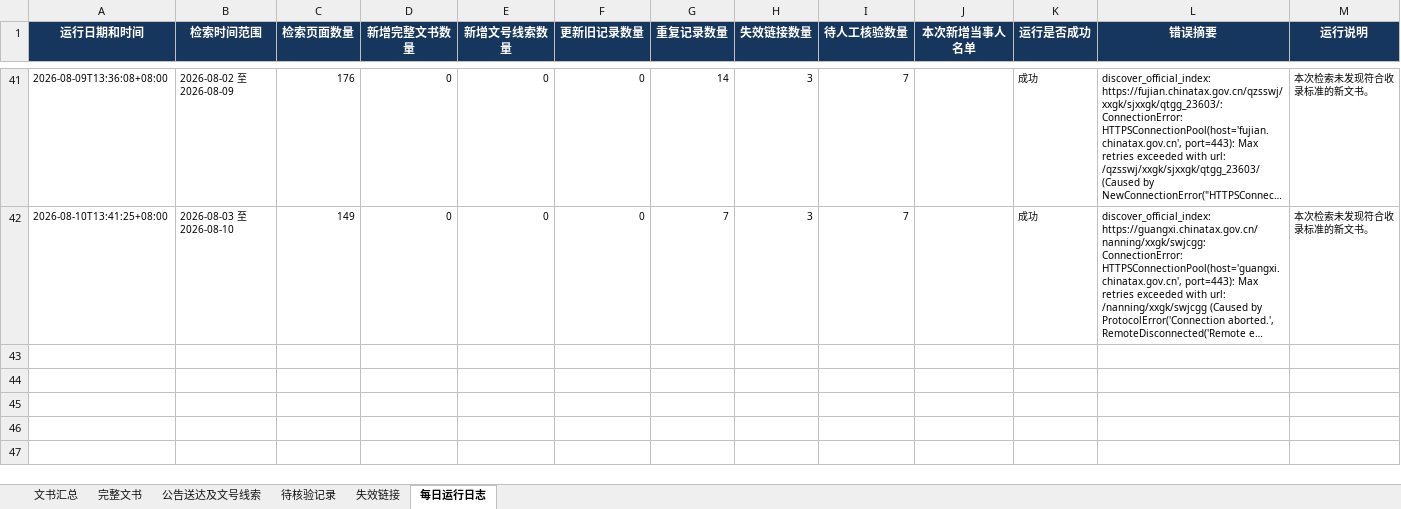
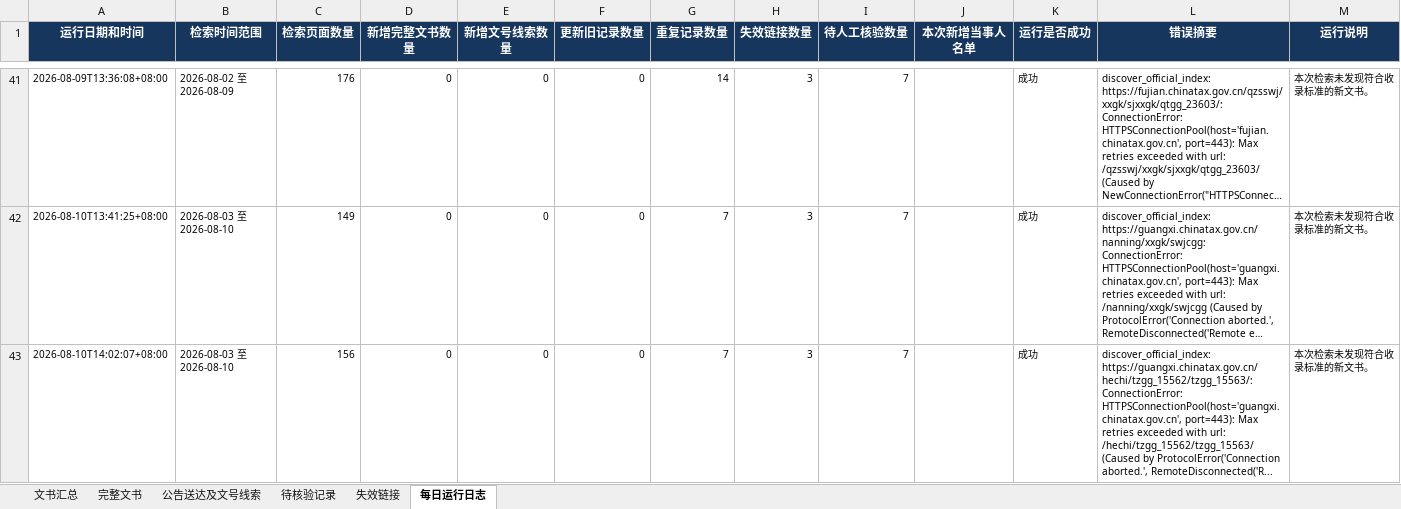
Before and after one commit to SakuraWu21/national-tax-decisions, an Excel workbook: data/全国税务处理及行政处罚决定书汇总.xlsx, sheet 每日运行日志, drawn as a sheet; only a part is shown, gaps mark what is left out; long unchanged cells end in …; values as stored, in another font and other column widths than the file's, no borders; the diff names each change by its address in the sheet, - before the commit and + after, or states it on an @@ line.

```diff
--- a/data/全国税务处理及行政处罚决定书汇总.xlsx (sheet 每日运行日志)
+++ b/data/全国税务处理及行政处罚决定书汇总.xlsx (sheet 每日运行日志)
+row 43: 2026-08-10T14:02:07+08:00 | 2026-08-03 至 2026-08-10 | 156 | 0 | 0 | 0 | 7 | 3 | 7 |  | 成功 | discover_official_index: https://guangxi.chinatax.gov.cn/hechi/tzgg_15562/tzgg_15563/: ConnectionError: HTTPSConnectionPool(host='guangxi.chinatax.gov.cn', port=443): Max retries exceeded with url: /hechi/tzgg_15562/tzgg_15563/ (Caused by ProtocolError('Connection aborted.', RemoteDisconnected('R... | 本次检索未发现符合收录标准的新文书。
```
Also changed, not shown: public/downloads/全国税务处理及行政处罚决定书汇总.xlsx, 5 other files.
